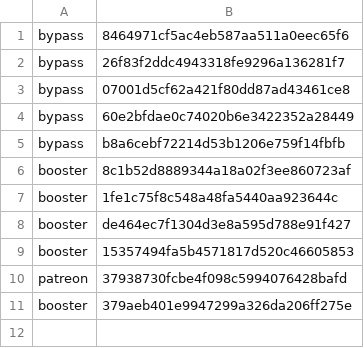
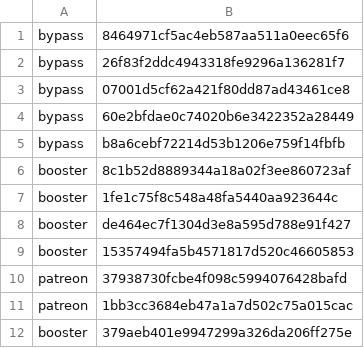
Before and after one commit to Heroes-United/patreonlist, a CSV file: users.csv, drawn as a sheet; the diff names each change by its address in the sheet, - before the commit and + after, or states it on an @@ line.

Commit message:
Update users.csv

```diff
--- a/users.csv
+++ b/users.csv
+row 11: patreon | 1bb3cc3684eb47a1a7d502c75a015cac
```
